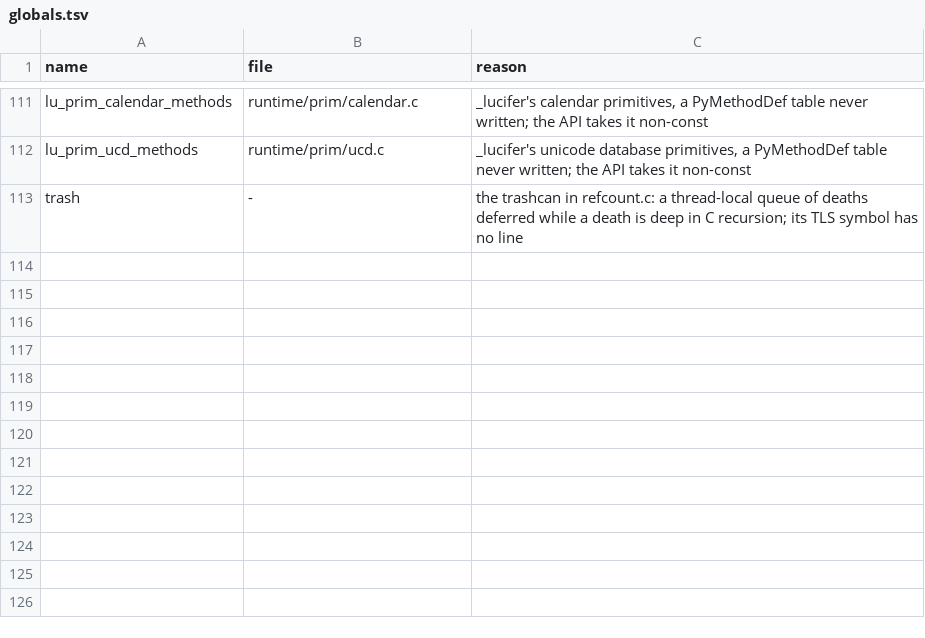
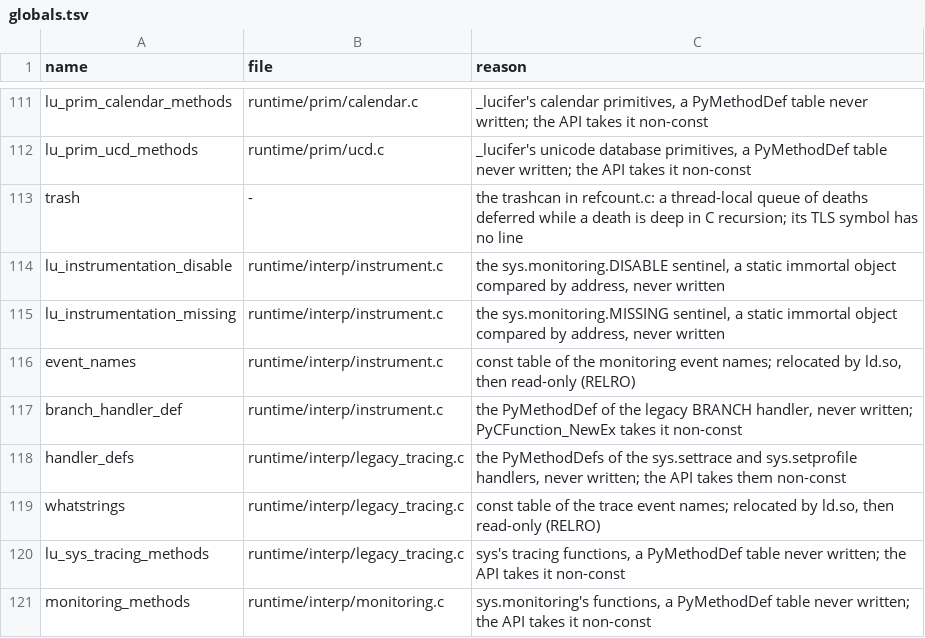
Before and after one commit to wedow/lucifer, a TSV file: tools/abi/globals.tsv, drawn as a sheet; only a part is shown, gaps mark what is left out; the diff names each change by its address in the sheet, - before the commit and + after, or states it on an @@ line.

Commit message:
feat: monitoring C-API, globals rows, changes entry

```diff
--- a/tools/abi/globals.tsv
+++ b/tools/abi/globals.tsv
+row 114: lu_instrumentation_disable | runtime/interp/instrument.c | the sys.monitoring.DISABLE sentinel, a static immortal object compared by address, never written
+row 115: lu_instrumentation_missing | runtime/interp/instrument.c | the sys.monitoring.MISSING sentinel, a static immortal object compared by address, never written
+row 116: event_names | runtime/interp/instrument.c | const table of the monitoring event names; relocated by ld.so, then read-only (RELRO)
+row 117: branch_handler_def | runtime/interp/instrument.c | the PyMethodDef of the legacy BRANCH handler, never written; PyCFunction_NewEx takes it non-const
+row 118: handler_defs | runtime/interp/legacy_tracing.c | the PyMethodDefs of the sys.settrace and sys.setprofile handlers, never written; the API takes them non-const
+row 119: whatstrings | runtime/interp/legacy_tracing.c | const table of the trace event names; relocated by ld.so, then read-only (RELRO)
+row 120: lu_sys_tracing_methods | runtime/interp/legacy_tracing.c | sys's tracing functions, a PyMethodDef table never written; the API takes it non-const
+row 121: monitoring_methods | runtime/interp/monitoring.c | sys.monitoring's functions, a PyMethodDef table never written; the API takes it non-const
```
Also changed, not shown: 7 other files.
